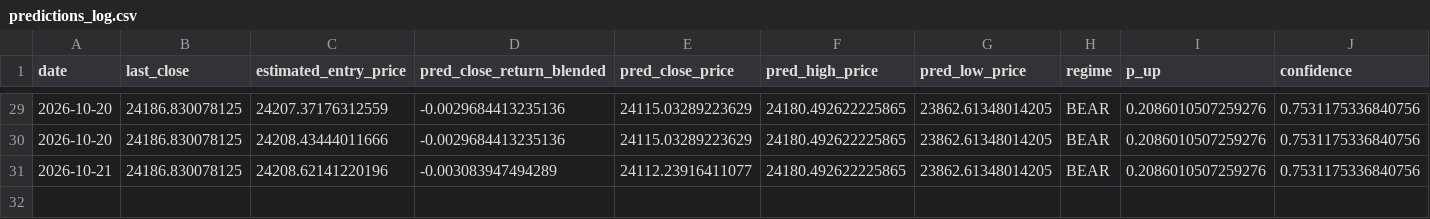
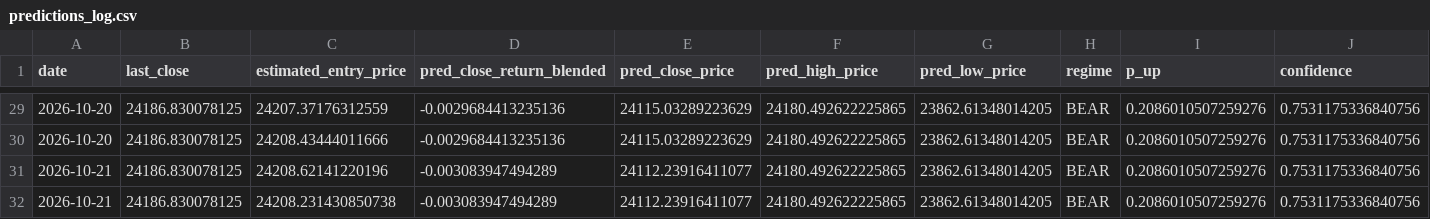
Before and after one commit to curvehen/H.S.I.P, a CSV file: logs/predictions_log.csv, drawn as a sheet; only a part is shown, gaps mark what is left out; rows hold the shown columns only; the diff names each change by its address in the sheet, - before the commit and + after, or states it on an @@ line.

```diff
--- a/logs/predictions_log.csv
+++ b/logs/predictions_log.csv
+row 32: 2026-10-21 | 24186.830078125 | 24208.231430850738 | -0.003083947494289 | 24112.23916411077 | 24180.492622225865 | 23862.61348014205 | BEAR | 0.2086010507259276 | 0.7531175336840756
```
Also changed, not shown: data/0027_HK_last_good.csv, data/0700_HK_last_good.csv, 19 other files.
